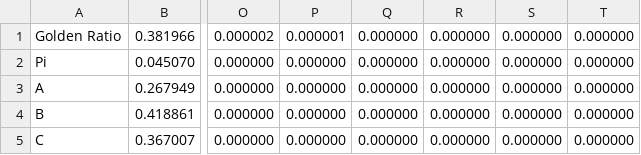
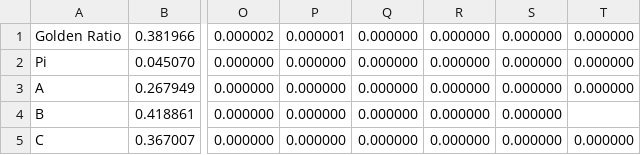
Before and after one commit to Atrix256/IrrationalNumbers, a CSV file: out/madeup.csv, drawn as a sheet; only a part is shown, gaps mark what is left out; the diff names each change by its address in the sheet, - before the commit and + after, or states it on an @@ line.

```diff
--- a/out/madeup.csv
+++ b/out/madeup.csv
-T4: 0.000000
+T4: (empty)
```
Also changed, not shown: 55 other files.
